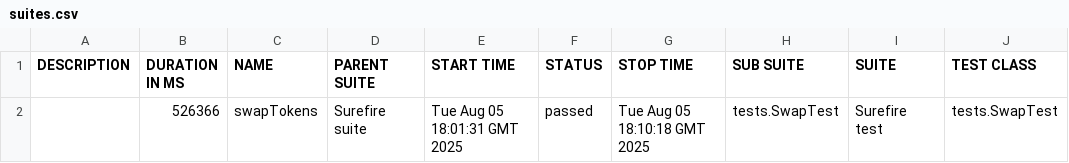
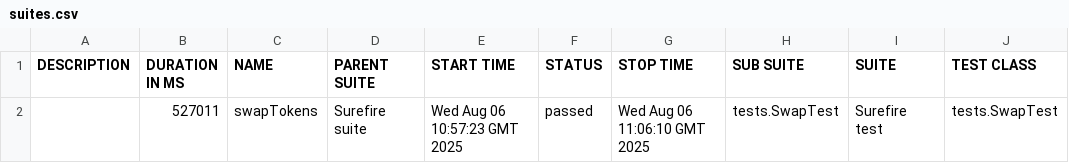
Before and after one commit to Aloshya-QA/AtlantisDEX, a CSV file: 11/data/suites.csv, drawn as a sheet; only a part is shown; the diff names each change by its address in the sheet, - before the commit and + after, or states it on an @@ line.

```diff
--- a/11/data/suites.csv
+++ b/11/data/suites.csv
-B2 (DURATION IN MS): 526366
+B2 (DURATION IN MS): 527011
-E2 (START TIME): Tue Aug 05 18:01:31 GMT 2025
+E2 (START TIME): Wed Aug 06 10:57:23 GMT 2025
-G2 (STOP TIME): Tue Aug 05 18:10:18 GMT 2025
+G2 (STOP TIME): Wed Aug 06 11:06:10 GMT 2025
```
Also changed, not shown: 27 other files.
